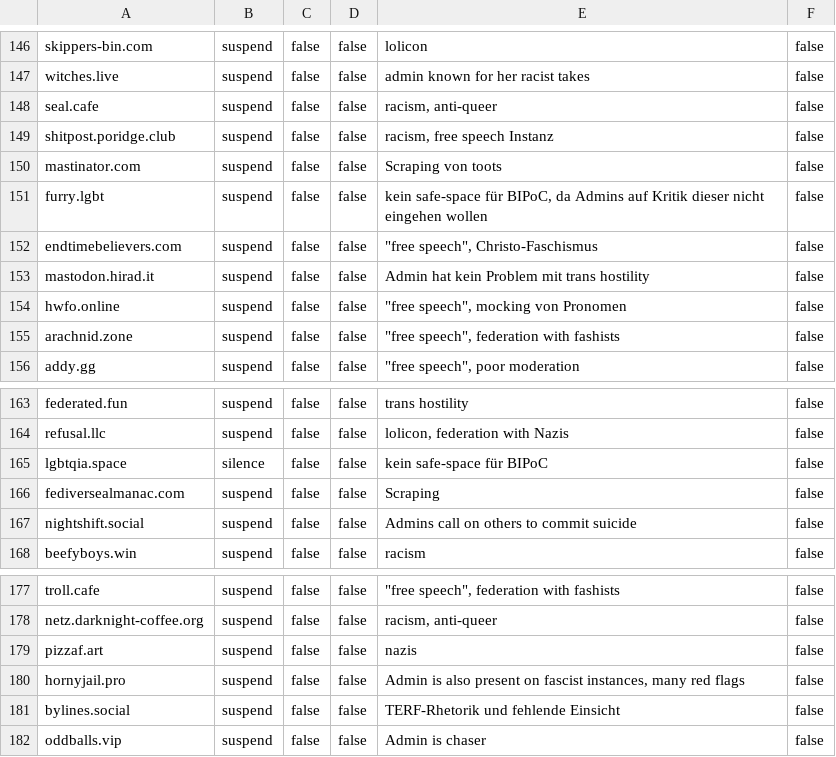
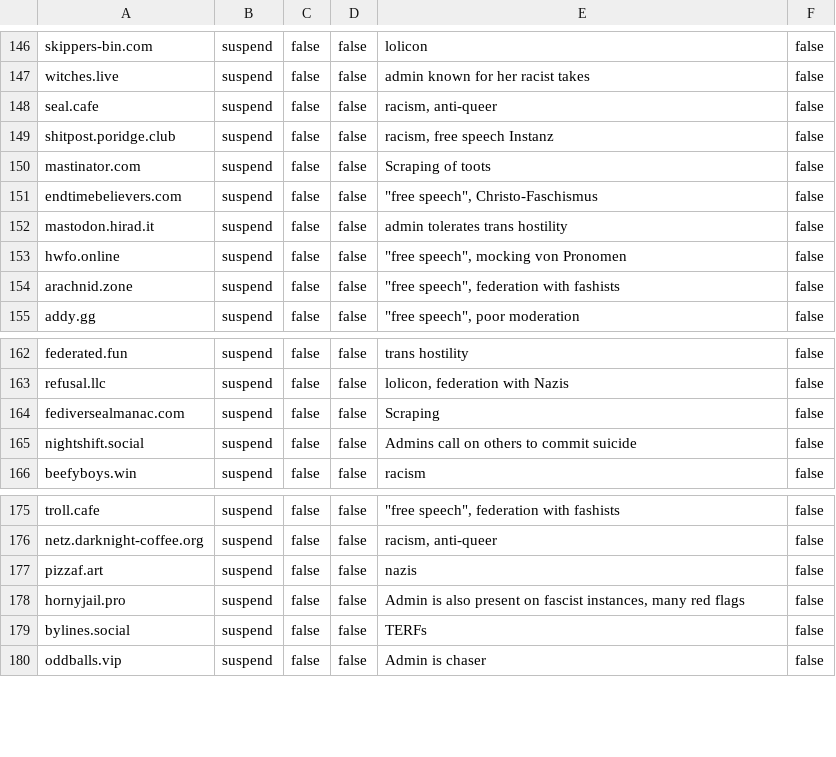
Before and after one commit to lea-lgbt/blocklist, a CSV file: blocklist.csv, drawn as a sheet; only a part is shown, gaps mark what is left out.

Commit message:
chore: update

```diff
--- a/blocklist.csv
+++ b/blocklist.csv
@@ -149,6 +149,5 @@ seal.cafe,suspend,false,false,"racism, anti-queer",false
 shitpost.poridge.club,suspend,false,false,"racism, free speech Instanz",false
-mastinator.com,suspend,false,false,Scraping von toots,false
-furry.lgbt,suspend,false,false,"kein safe-space für BIPoC, da Admins auf Kritik dieser nicht eingehen wollen",false
+mastinator.com,suspend,false,false,Scraping of toots,false
 endtimebelievers.com,suspend,false,false,"""free speech"", Christo-Faschismus",false
-mastodon.hirad.it,suspend,false,false,Admin hat kein Problem mit trans hostility,false
+mastodon.hirad.it,suspend,false,false,admin tolerates trans hostility,false
 hwfo.online,suspend,false,false,"""free speech"", mocking von Pronomen",false
@@ -164,3 +163,2 @@ federated.fun,suspend,false,false,trans hostility,false
 refusal.llc,suspend,false,false,"lolicon, federation with Nazis",false
-lgbtqia.space,silence,false,false,kein safe-space für BIPoC,false
 fediversealmanac.com,suspend,false,false,Scraping,false
@@ -180,3 +178,3 @@ pizzaf.art,suspend,false,false,nazis,false
 hornyjail.pro,suspend,false,false,"Admin is also present on fascist instances, many red flags",false
-bylines.social,suspend,false,false,TERF-Rhetorik und fehlende Einsicht,false
+bylines.social,suspend,false,false,TERFs,false
 oddballs.vip,suspend,false,false,Admin is chaser,false
```
